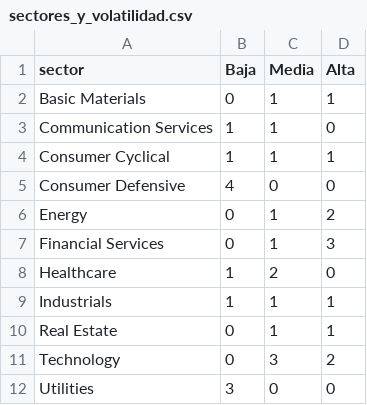
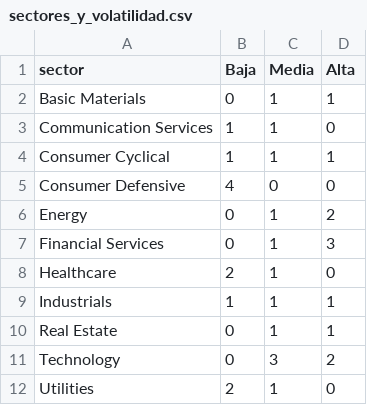
Before and after one commit to lucascaronni/Ciencia_De_Datos, a CSV file: eda/sectores_y_volatilidad.csv, drawn as a sheet.

```diff
--- a/eda/sectores_y_volatilidad.csv
+++ b/eda/sectores_y_volatilidad.csv
@@ -7,3 +7,3 @@ Energy,0,1,2
 Financial Services,0,1,3
-Healthcare,1,2,0
+Healthcare,2,1,0
 Industrials,1,1,1
@@ -11,2 +11,2 @@ Real Estate,0,1,1
 Technology,0,3,2
-Utilities,3,0,0
+Utilities,2,1,0
```
Also changed, not shown: eda/activos_desarrollo.csv, eda/resultados_por_fecha_desarrollo.csv, 28 other files.
